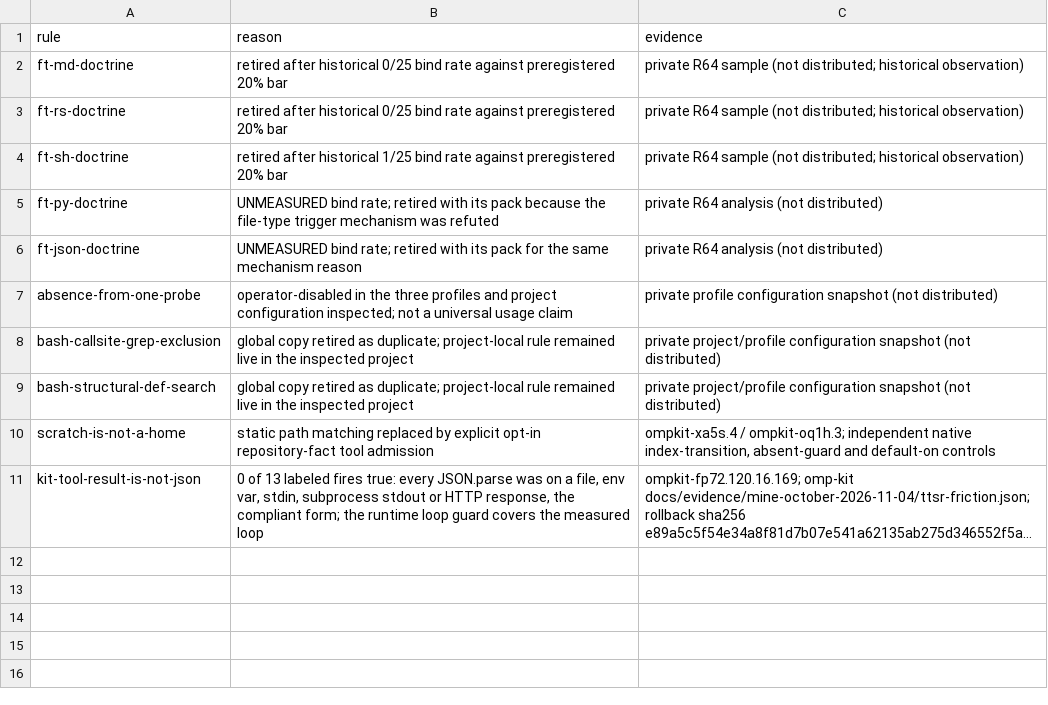
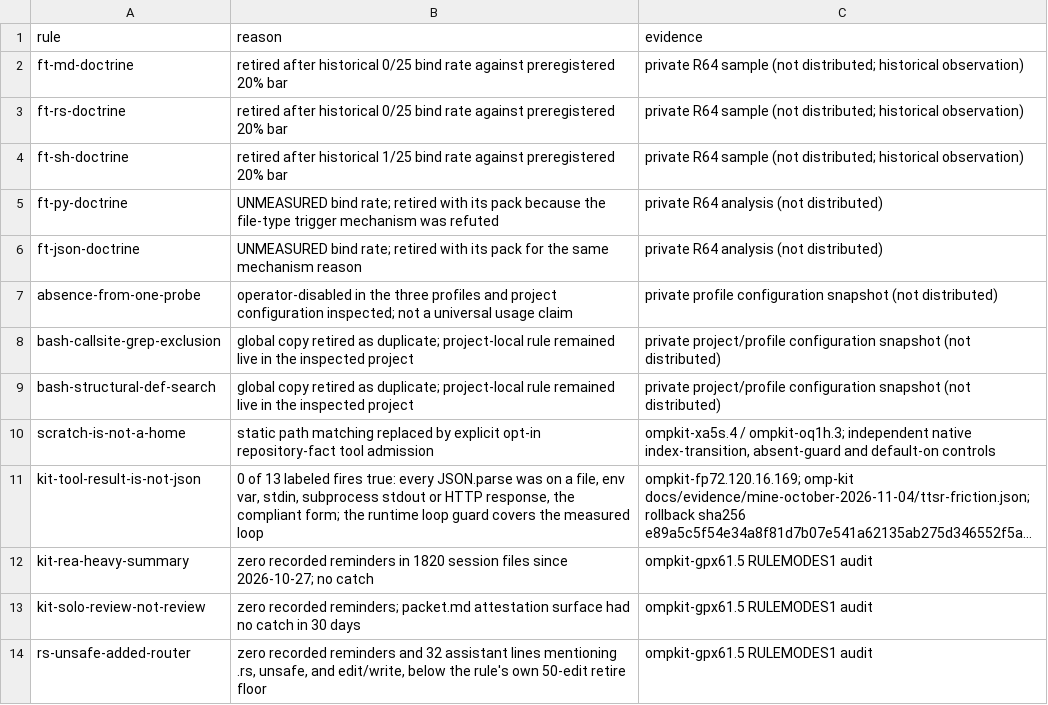
Before and after one commit to JYeswak/omp-kit-companion, a TSV file: retired/REASONS.tsv, drawn as a sheet; long unchanged cells end in …; the diff names each change by its address in the sheet, - before the commit and + after, or states it on an @@ line.

Commit message:
fix(rules): preserve live coverage when retiring reminders [test]
Replace the retired router scenarios in the signal, provider, and retry integration tests with retained authoritative live scenarios. Keep start counts, signal cleanup, provider probes, evidence files, and exact one-retry/no-retry controls.

RULEFIX1 (ompkit-gpx61.5) and FALSEREFUSE1 (ompkit-gpx61.6) retain native trigger/refusal behavior with unchanged prefix-sweep budgets. Exact worker result and chief readback: 43269b1c79747b2559447f5b615ece9e4a96fab8 (Board #14964). Normalize the rule fragment to one category without dropping a bullet.
NEXTVERSION1: v0.2.154 is published from 2c7306139b75d3c020a54003dc6d4fec7630fb33; main now states 0.2.155 so the next cut tags a green origin commit with no bump commit. CHANGELOG [0.2.154] holds the notes folded from the fragments present at 2c7306139b75d3c020a54003dc6d4fec7630fb33; README states v0.2.154, the latest published release.
Supersedes: 8e1aec2b5b55c49ebdd28aaae5fd2113c008d75e by ompkit-d8qic: release metadata (package.json, README.md)
Supersedes: 2c7306139b75d3c020a54003dc6d4fec7630fb33 by ompkit-d8qic: release metadata (changelog.d/d61bv.md, changelog.d/hrlm9.md)
Supersedes: 3bab842a393c1834c75442f39d6e831bf0e7ff43 by ompkit-d8qic: release metadata (changelog.d/gpx61.1.md)
Bead: ompkit-gpx61.5

```diff
--- a/retired/REASONS.tsv
+++ b/retired/REASONS.tsv
+row 12: kit-rea-heavy-summary | zero recorded reminders in 1820 session files since 2026-10-27; no catch | ompkit-gpx61.5 RULEMODES1 audit
+row 13: kit-solo-review-not-review | zero recorded reminders; packet.md attestation surface had no catch in 30 days | ompkit-gpx61.5 RULEMODES1 audit
+row 14: rs-unsafe-added-router | zero recorded reminders and 32 assistant lines mentioning .rs, unsafe, and edit/write, below the rule's own 50-edit retire floor | ompkit-gpx61.5 RULEMODES1 audit
```
Also changed, not shown: 34 other files.
